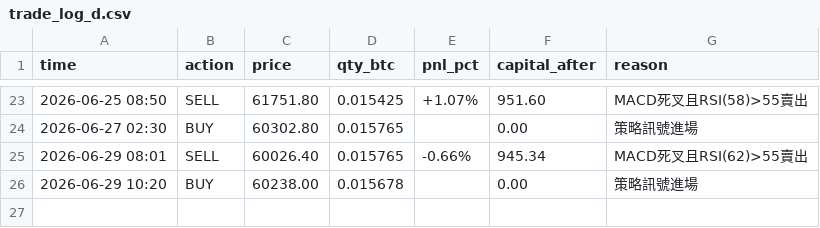
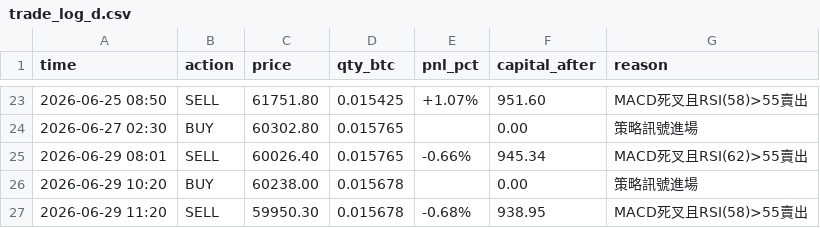
Before and after one commit to KevinYee-yee/btc-trading-bot, a CSV file: trade_log_d.csv, drawn as a sheet; only a part is shown, gaps mark what is left out; the diff names each change by its address in the sheet, - before the commit and + after, or states it on an @@ line.

```diff
--- a/trade_log_d.csv
+++ b/trade_log_d.csv
+row 27: 2026-06-29 11:20 | SELL | 59950.30 | 0.015678 | -0.68% | 938.95 | MACD死叉且RSI(58)>55賣出
```
Also changed, not shown: 1 other file.
